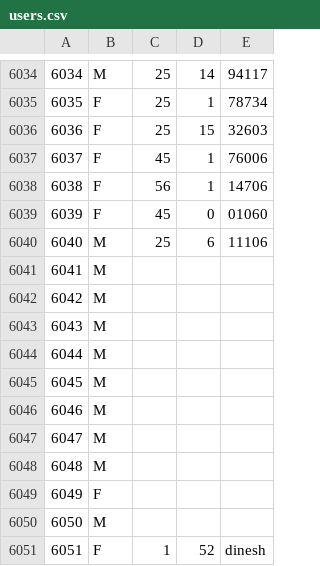
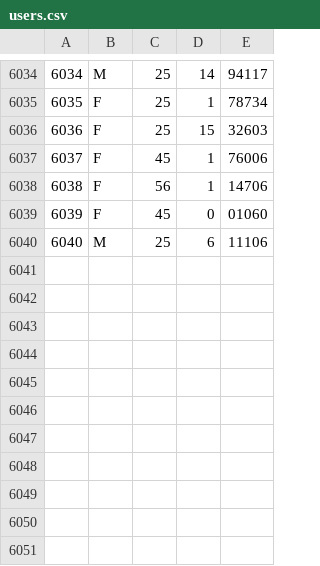
Before and after one commit to aspnetcs/my-hadoop-recommend, a CSV file: DemoMaven/input/users.csv, drawn as a sheet; only a part is shown, gaps mark what is left out.

```diff
--- a/DemoMaven/input/users.csv
+++ b/DemoMaven/input/users.csv
@@ -6040,12 +6040 @@
 6040,M,25,6,11106
-6041,M,
-6042,M,
-6043,M,
-6044,M,
-6045,M,
-6046,M,
-6047,M,
-6048,M,
-6049,F,
-6050,M,
-6051,F,1,52,dinesh
```
Also changed, not shown: 3 other files.
